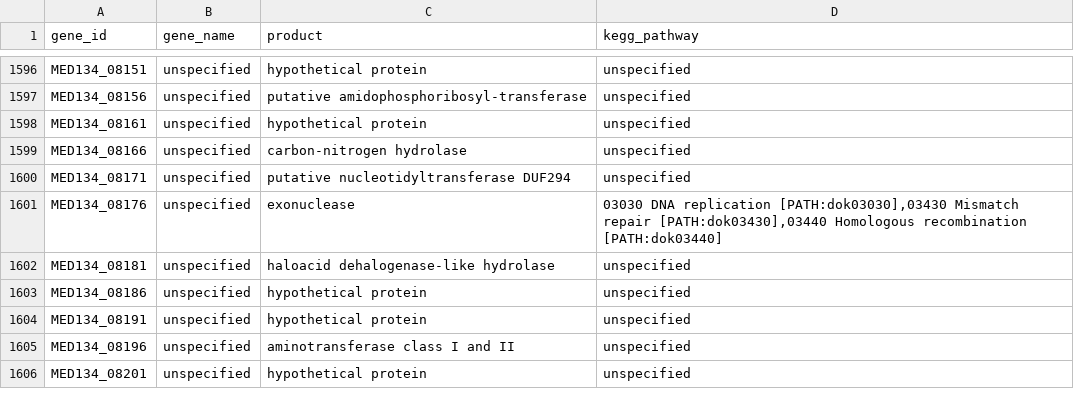
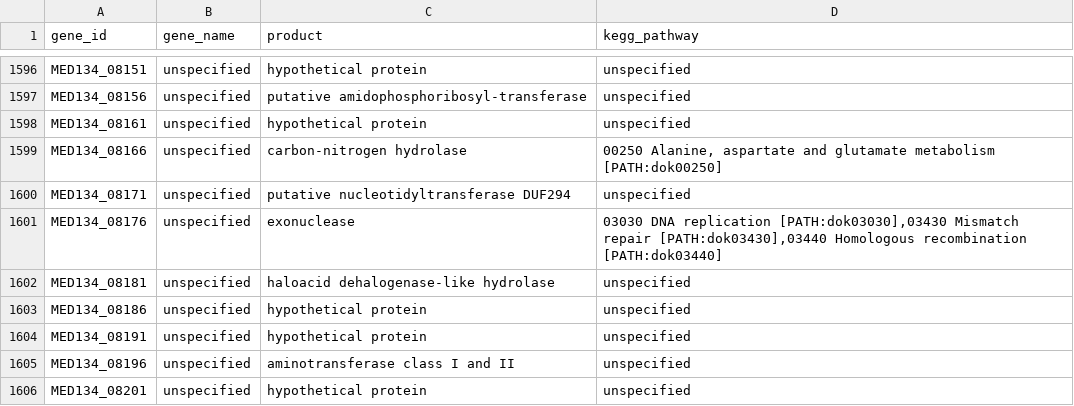
Before and after one commit to Robaina/Dokdonia, a TSV file: results/pathways/gene_annotations.tsv, drawn as a sheet; only a part is shown, gaps mark what is left out.

```diff
--- a/results/pathways/gene_annotations.tsv
+++ b/results/pathways/gene_annotations.tsv
@@ -1598,3 +1598,3 @@ MED134_08156	unspecified	putative amidophosphoribosyl-transferase	unspecified
 MED134_08161	unspecified	hypothetical protein	unspecified
-MED134_08166	unspecified	carbon-nitrogen hydrolase	unspecified
+MED134_08166	unspecified	carbon-nitrogen hydrolase	00250 Alanine, aspartate and glutamate metabolism [PATH:dok00250]
 MED134_08171	unspecified	putative nucleotidyltransferase DUF294	unspecified
```
Also changed, not shown: results/pathways/ranked_C0.csv, results/pathways/ranked_C2_TCZ.csv, 24 other files.
